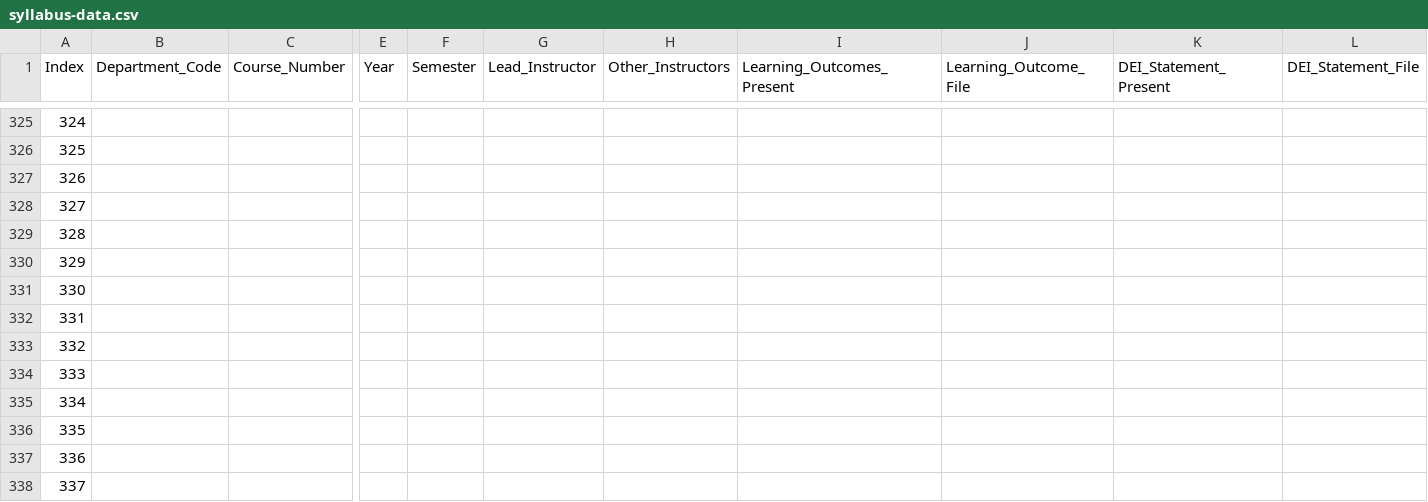
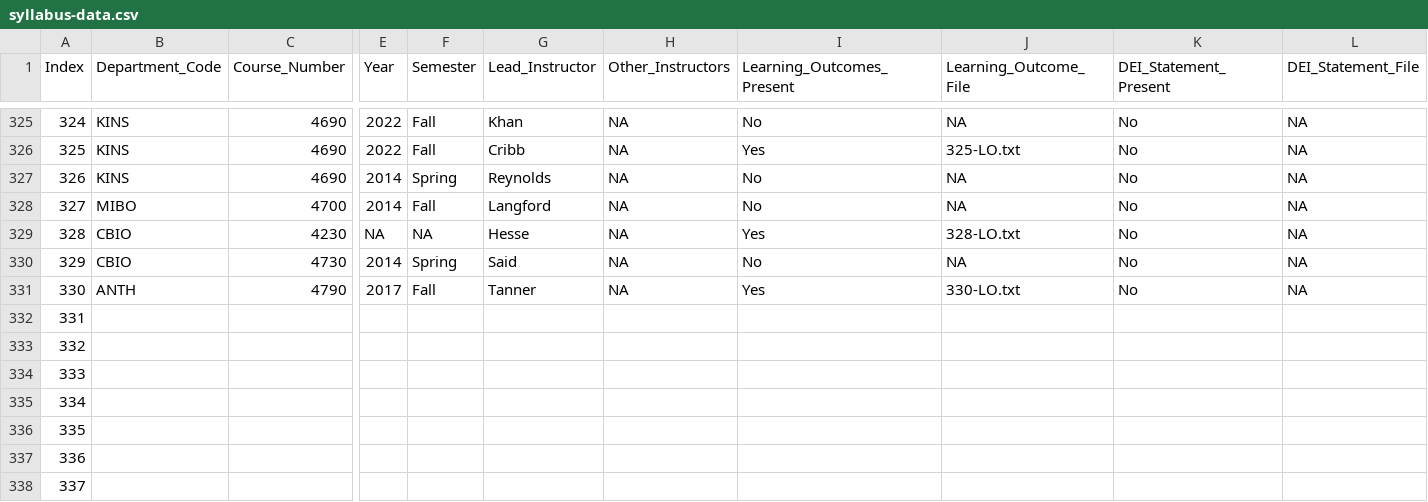
Before and after one commit to MajewskaLab/syllabus-review-project, a CSV file: syllabus-data.csv, drawn as a sheet; only a part is shown, gaps mark what is left out; removed rows and columns are numbered as before the commit, all else as after; rows hold the shown columns only; the diff covers the shown part only; the diff names each change by its address in the sheet, - before the commit and + after, or states it on an @@ line.

```diff
--- a/syllabus-data.csv
+++ b/syllabus-data.csv
-B325 (Department_Code): (empty)
+B325 (Department_Code): KINS
-C325 (Course_Number): (empty)
+C325 (Course_Number): 4690
-E325 (Year): (empty)
+E325 (Year): 2022
-F325 (Semester): (empty)
+F325 (Semester): Fall
-G325 (Lead_Instructor): (empty)
+G325 (Lead_Instructor): Khan
-H325 (Other_Instructors): (empty)
+H325 (Other_Instructors): NA
-I325 (Learning_Outcomes_Present): (empty)
+I325 (Learning_Outcomes_Present): No
-J325 (Learning_Outcome_File): (empty)
+J325 (Learning_Outcome_File): NA
-K325 (DEI_Statement_Present): (empty)
+K325 (DEI_Statement_Present): No
-L325 (DEI_Statement_File): (empty)
+L325 (DEI_Statement_File): NA
-row 326: 325
-row 327: 326
-row 328: 327
-row 329: 328
-row 330: 329
-row 331: 330
+row 326: 325 | KINS | 4690 | 2022 | Fall | Cribb | NA | Yes | 325-LO.txt | No | NA
+row 327: 326 | KINS | 4690 | 2014 | Spring | Reynolds | NA | No | NA | No | NA
+row 328: 327 | MIBO | 4700 | 2014 | Fall | Langford | NA | No | NA | No | NA
+row 329: 328 | CBIO | 4230 | NA | NA | Hesse | NA | Yes | 328-LO.txt | No | NA
+row 330: 329 | CBIO | 4730 | 2014 | Spring | Said | NA | No | NA | No | NA
+row 331: 330 | ANTH | 4790 | 2017 | Fall | Tanner | NA | Yes | 330-LO.txt | No | NA
```
Also changed, not shown: 47 edited cells elsewhere in this file, 28 other files.
